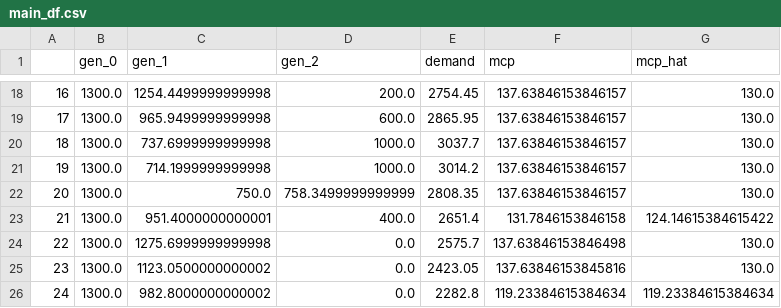
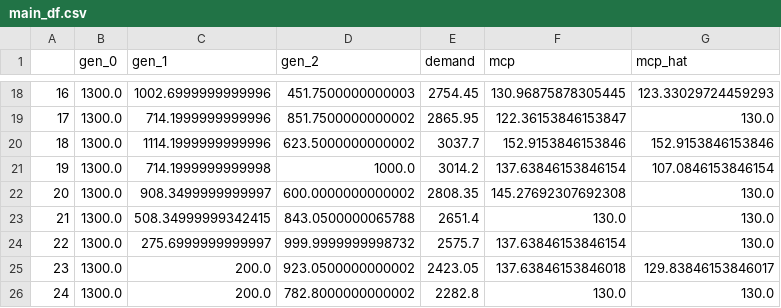
Before and after one commit to INATECH-CIG/bilevel_opt, a CSV file: outputs/Case_1/method_2/preliminary/main_df.csv, drawn as a sheet; only a part is shown, gaps mark what is left out; the diff covers the shown part only.

```diff
--- a/outputs/Case_1/method_2/preliminary/main_df.csv
+++ b/outputs/Case_1/method_2/preliminary/main_df.csv
@@ -18,9 +18,9 @@
-16,1300.0,1254.4499999999998,200.0,2754.45,137.63846153846157,130.0
-17,1300.0,965.9499999999998,600.0,2865.95,137.63846153846157,130.0
-18,1300.0,737.6999999999998,1000.0,3037.7,137.63846153846157,130.0
-19,1300.0,714.1999999999998,1000.0,3014.2,137.63846153846157,130.0
-20,1300.0,750.0,758.3499999999999,2808.35,137.63846153846157,130.0
-21,1300.0,951.4000000000001,400.0,2651.4,131.7846153846158,124.14615384615422
-22,1300.0,1275.6999999999998,0.0,2575.7,137.63846153846498,130.0
-23,1300.0,1123.0500000000002,0.0,2423.05,137.63846153845816,130.0
-24,1300.0,982.8000000000002,0.0,2282.8,119.23384615384634,119.23384615384634
+16,1300.0,1002.6999999999996,451.7500000000003,2754.45,130.96875878305445,123.33029724459293
+17,1300.0,714.1999999999996,851.7500000000002,2865.95,122.36153846153847,130.0
+18,1300.0,1114.1999999999996,623.5000000000002,3037.7,152.9153846153846,152.9153846153846
+19,1300.0,714.1999999999998,1000.0,3014.2,137.63846153846154,107.0846153846154
+20,1300.0,908.3499999999997,600.0000000000002,2808.35,145.27692307692308,130.0
+21,1300.0,508.34999999342415,843.0500000065788,2651.4,130.0,130.0
+22,1300.0,275.6999999999997,999.9999999998732,2575.7,137.63846153846154,130.0
+23,1300.0,200.0,923.0500000000002,2423.05,137.63846153846018,129.83846153846017
+24,1300.0,200.0,782.8000000000002,2282.8,130.0,130.0
```
Also changed, not shown: 41 edited cells elsewhere in this file, outputs/Case_1/method_2/preliminary/k_values_df.csv, 8 other files.
